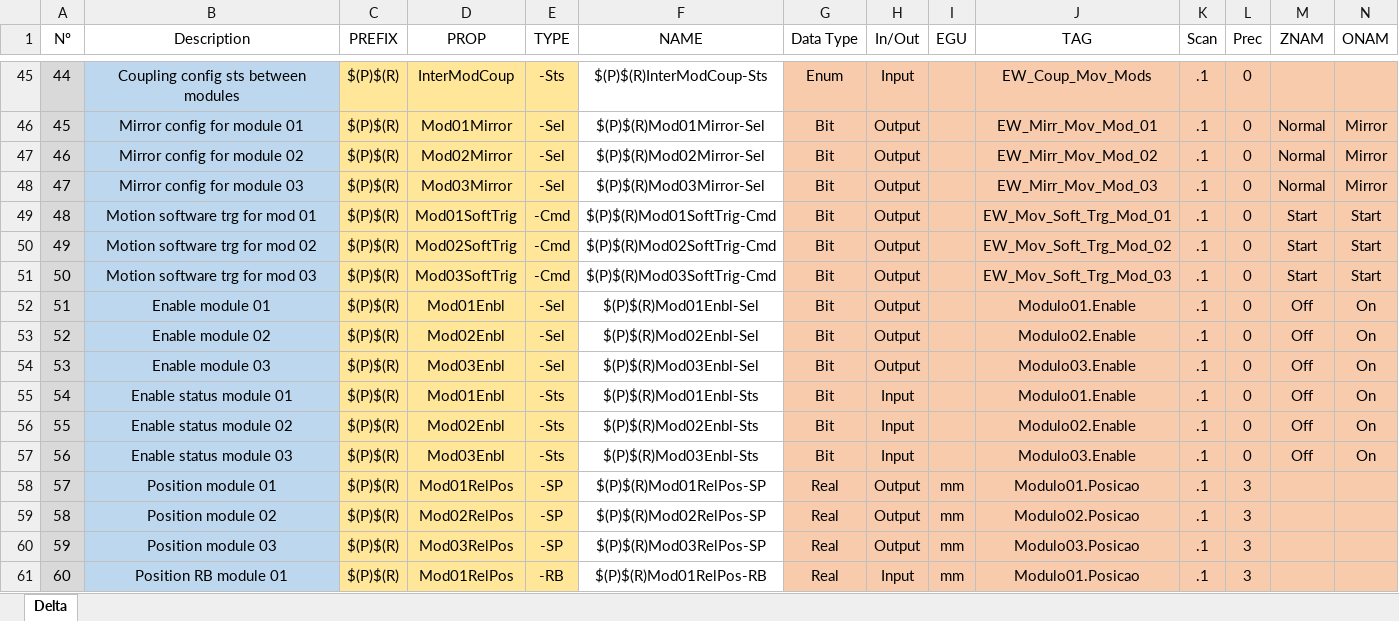
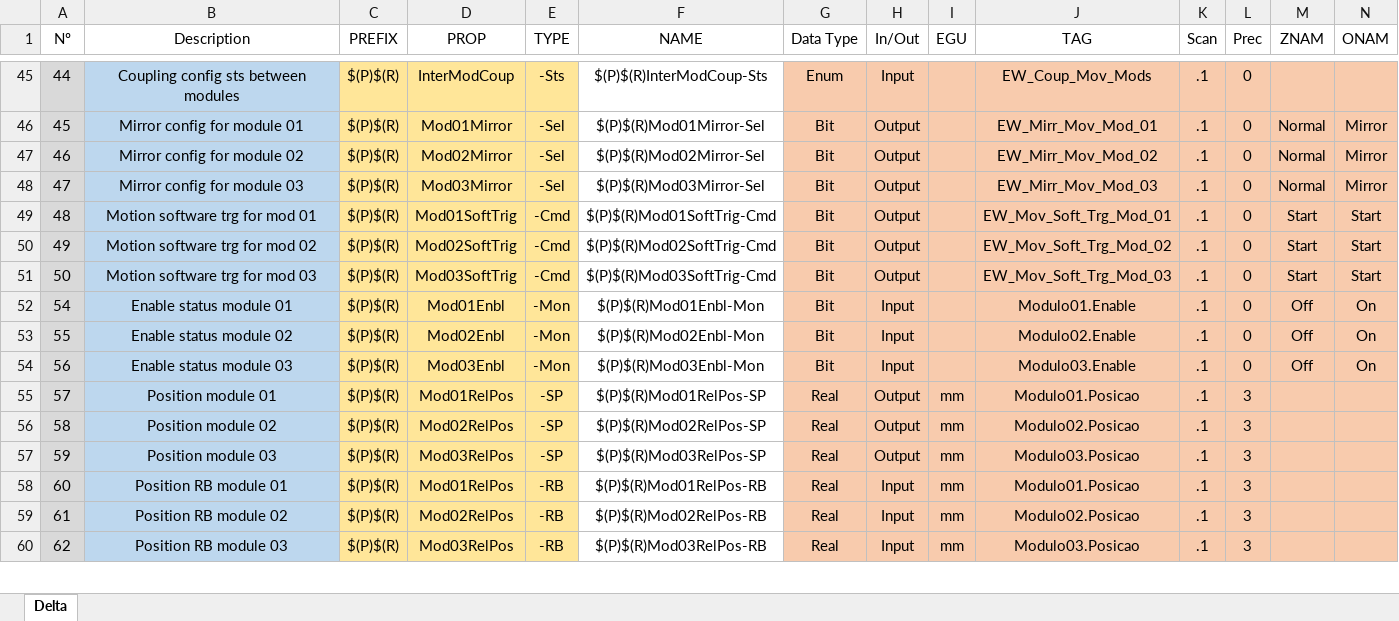
Before and after one commit to lnls-sirius/etherip-ioc, an Excel workbook: etc/Delta_v2.xlsx, sheet Delta, drawn as a sheet; only a part is shown, gaps mark what is left out; the shorter side is filled out with more unchanged rows; values as stored, in another font and other column widths than the file's, no borders; charts and pictures and conditional formats not drawn; removed rows and columns are numbered as before the commit, all else as after; rows hold the shown columns only; the diff names each change by its address in the sheet, - before the commit and + after, or states it on an @@ line.

Commit message:
Make Mod0*Enbl* PVs read-only (-Mon type)
Mod0*Enbl PVs should be read-only, since the PLC program does not
support at the current version axis enable control from a remote
connection, such as the IOC.

```diff
--- a/etc/Delta_v2.xlsx (sheet Delta)
+++ b/etc/Delta_v2.xlsx (sheet Delta)
-row 52: 51 | Enable module 01 | $(P)$(R) | Mod01Enbl | -Sel | $(P)$(R)Mod01Enbl-Sel | Bit | Output |  | Modulo01.Enable | .1 | 0 | Off | On
-row 53: 52 | Enable module 02 | $(P)$(R) | Mod02Enbl | -Sel | $(P)$(R)Mod02Enbl-Sel | Bit | Output |  | Modulo02.Enable | .1 | 0 | Off | On
-row 54: 53 | Enable module 03 | $(P)$(R) | Mod03Enbl | -Sel | $(P)$(R)Mod03Enbl-Sel | Bit | Output |  | Modulo03.Enable | .1 | 0 | Off | On
-E52:E54 (TYPE): -Sts
+E52:E54 (TYPE): -Mon
-F52 (NAME): $(P)$(R)Mod01Enbl-Sts
+F52 (NAME): $(P)$(R)Mod01Enbl-Mon
-F53 (NAME): $(P)$(R)Mod02Enbl-Sts
+F53 (NAME): $(P)$(R)Mod02Enbl-Mon
-F54 (NAME): $(P)$(R)Mod03Enbl-Sts
+F54 (NAME): $(P)$(R)Mod03Enbl-Mon
```
Also changed, not shown: formulas that keep their value, 1 other file.
